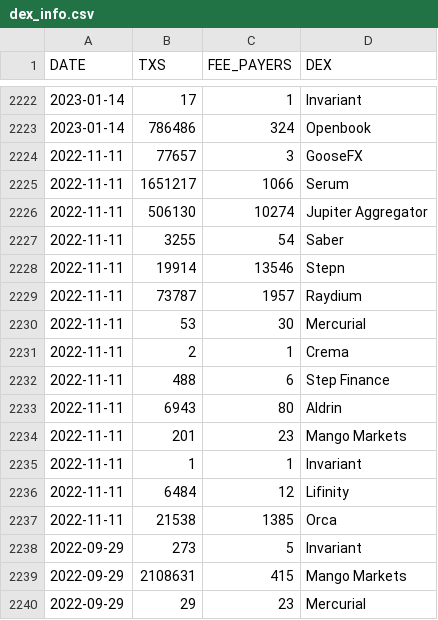
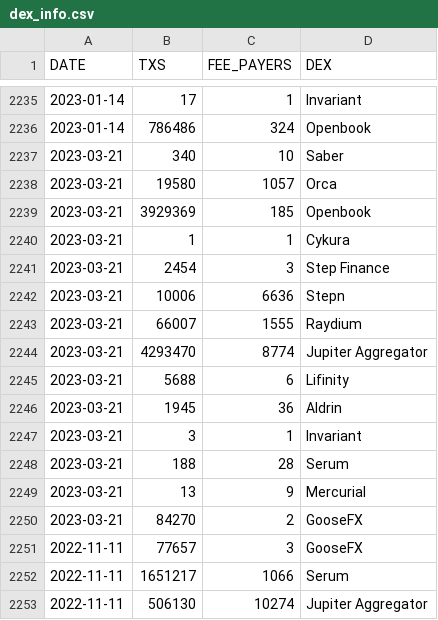
Before and after one commit to spire-fyi/spire_fyi, a CSV file: data/dex_info.csv, drawn as a sheet; only a part is shown, gaps mark what is left out; the shorter side is filled out with more unchanged rows; the diff covers the shown part only; the diff names each change by its address in the sheet, - before the commit and + after, or states it on an @@ line.

```diff
--- a/data/dex_info.csv
+++ b/data/dex_info.csv
+row 2237: 2023-03-21 | 340 | 10 | Saber
+row 2238: 2023-03-21 | 19580 | 1057 | Orca
+row 2239: 2023-03-21 | 3929369 | 185 | Openbook
+row 2240: 2023-03-21 | 1 | 1 | Cykura
+row 2241: 2023-03-21 | 2454 | 3 | Step Finance
+row 2242: 2023-03-21 | 10006 | 6636 | Stepn
+row 2243: 2023-03-21 | 66007 | 1555 | Raydium
+row 2244: 2023-03-21 | 4293470 | 8774 | Jupiter Aggregator
+row 2245: 2023-03-21 | 5688 | 6 | Lifinity
+row 2246: 2023-03-21 | 1945 | 36 | Aldrin
+row 2247: 2023-03-21 | 3 | 1 | Invariant
+row 2248: 2023-03-21 | 188 | 28 | Serum
+row 2249: 2023-03-21 | 13 | 9 | Mercurial
+row 2250: 2023-03-21 | 84270 | 2 | GooseFX
```
Also changed, not shown: 13 added rows elsewhere in this file, data/dex_new_users.csv, data/dex_signers_fee_payers.csv, 15 other files.
